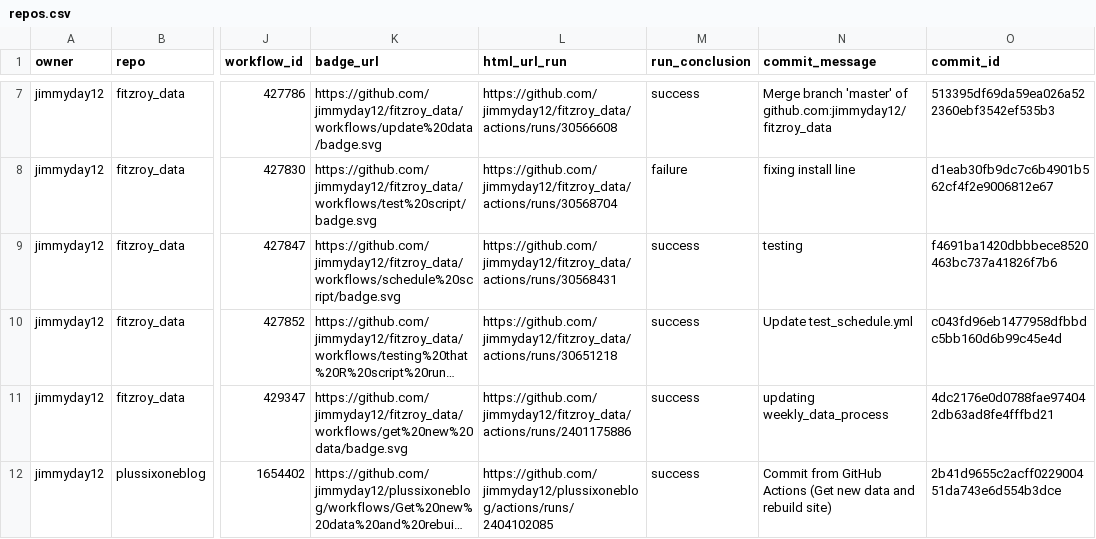
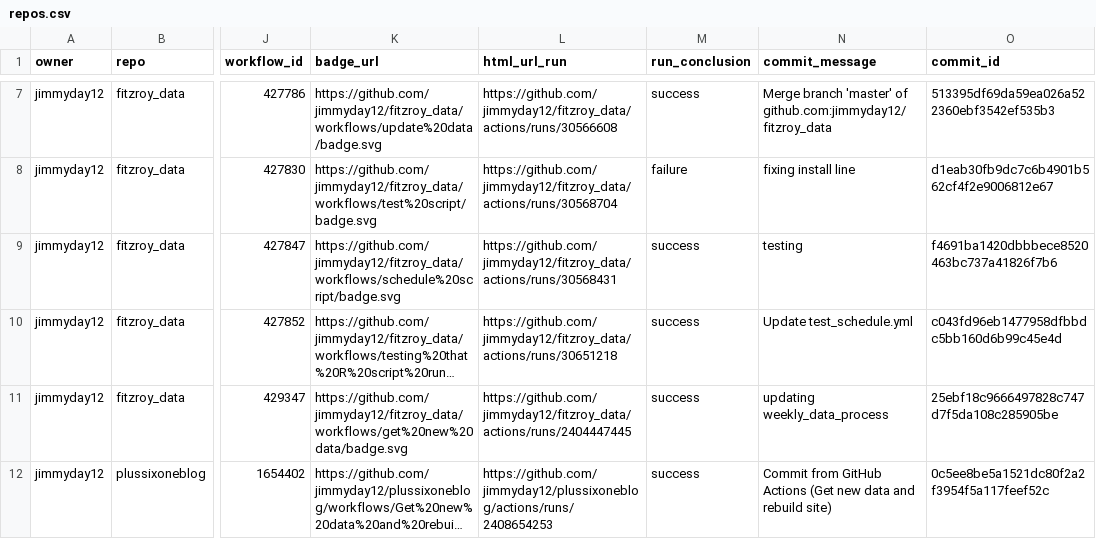
Before and after one commit to jimmyday12/status, a CSV file: repos.csv, drawn as a sheet; only a part is shown, gaps mark what is left out; long unchanged cells end in …; the diff names each change by its address in the sheet, - before the commit and + after, or states it on an @@ line.

```diff
--- a/repos.csv
+++ b/repos.csv
-L11 (html_url_run): https://github.com/jimmyday12/fitzroy_data/actions/runs/2401175886
+L11 (html_url_run): https://github.com/jimmyday12/fitzroy_data/actions/runs/2404447445
-O11 (commit_id): 4dc2176e0d0788fae974042db63ad8fe4fffbd21
+O11 (commit_id): 25ebf18c9666497828c747d7f5da108c285905be
-L12 (html_url_run): https://github.com/jimmyday12/plussixoneblog/actions/runs/2404102085
+L12 (html_url_run): https://github.com/jimmyday12/plussixoneblog/actions/runs/2408654253
-O12 (commit_id): 2b41d9655c2acff022900451da743e6d554b3dce
+O12 (commit_id): 0c5ee8be5a1521dc80f2a2f3954f5a117feef52c
```
Also changed, not shown: 1 other file.
